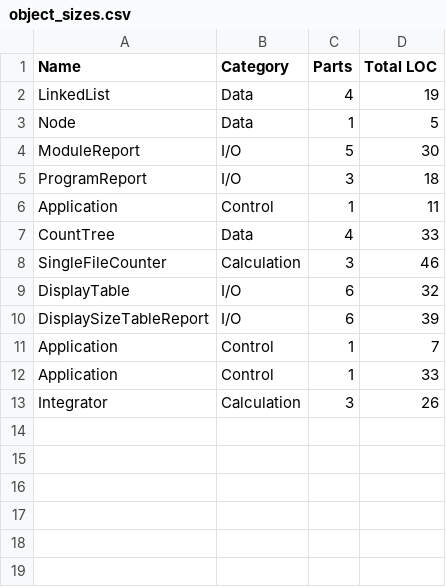
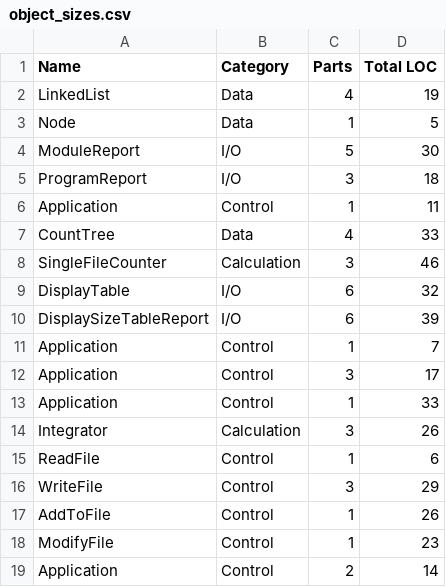
Before and after one commit to etscrivner/dse, a CSV file: data/object_sizes.csv, drawn as a sheet; the diff names each change by its address in the sheet, - before the commit and + after, or states it on an @@ line.

```diff
--- a/data/object_sizes.csv
+++ b/data/object_sizes.csv
+row 12: Application | Control | 3 | 17
+row 15: ReadFile | Control | 1 | 6
+row 16: WriteFile | Control | 3 | 29
+row 17: AddToFile | Control | 1 | 26
+row 18: ModifyFile | Control | 1 | 23
+row 19: Application | Control | 2 | 14
```
Also changed, not shown: data/function_sizes.csv, 5 other files.
